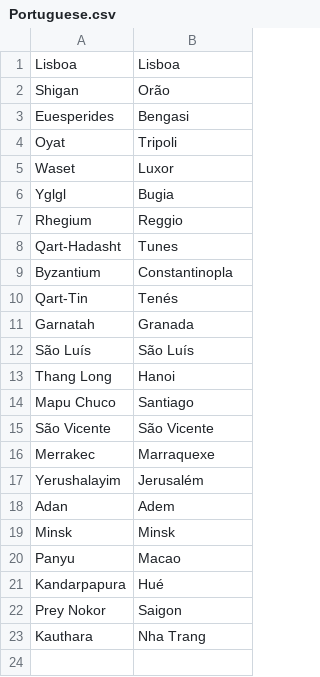
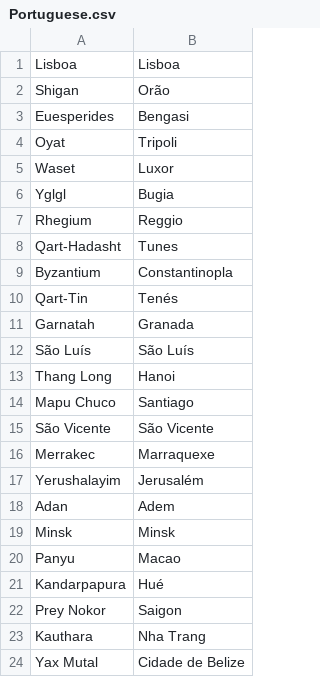
Before and after one commit to crossCiv4/DoC-Cross-Overhaul, a CSV file: Assets/Maps/Translations/Portuguese.csv, drawn as a sheet; the diff names each change by its address in the sheet, - before the commit and + after, or states it on an @@ line.

Commit message:
Sweden no longer beelines refining.
Yax Mutal dynamic names (Belize)

```diff
--- a/Assets/Maps/Translations/Portuguese.csv
+++ b/Assets/Maps/Translations/Portuguese.csv
+row 24: Yax Mutal | Cidade de Belize
```
Also changed, not shown: Assets/Maps/Translations/English.csv, Assets/Maps/Translations/French.csv, 7 other files.
